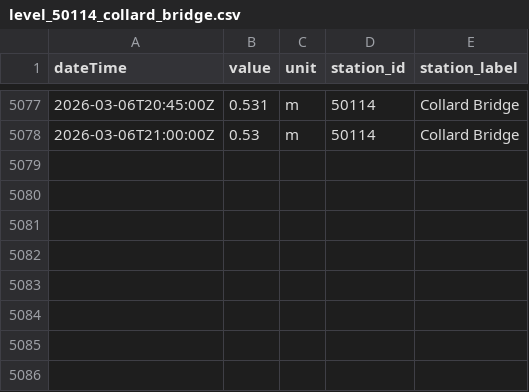
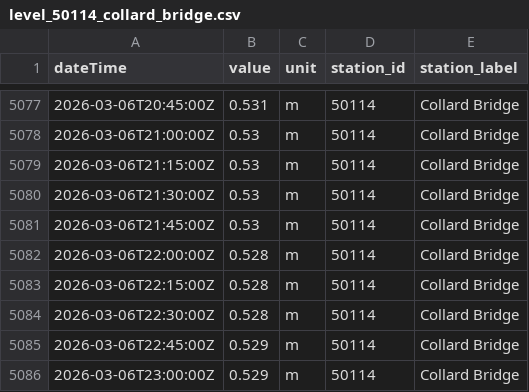
Before and after one commit to aallan/floodwatch, a CSV file: data/level_50114_collard_bridge.csv, drawn as a sheet; only a part is shown, gaps mark what is left out; the diff names each change by its address in the sheet, - before the commit and + after, or states it on an @@ line.

```diff
--- a/data/level_50114_collard_bridge.csv
+++ b/data/level_50114_collard_bridge.csv
+row 5079: 2026-03-06T21:15:00Z | 0.53 | m | 50114 | Collard Bridge
+row 5080: 2026-03-06T21:30:00Z | 0.53 | m | 50114 | Collard Bridge
+row 5081: 2026-03-06T21:45:00Z | 0.53 | m | 50114 | Collard Bridge
+row 5082: 2026-03-06T22:00:00Z | 0.528 | m | 50114 | Collard Bridge
+row 5083: 2026-03-06T22:15:00Z | 0.528 | m | 50114 | Collard Bridge
+row 5084: 2026-03-06T22:30:00Z | 0.528 | m | 50114 | Collard Bridge
+row 5085: 2026-03-06T22:45:00Z | 0.529 | m | 50114 | Collard Bridge
+row 5086: 2026-03-06T23:00:00Z | 0.529 | m | 50114 | Collard Bridge
```
Also changed, not shown: data/level_50198_barnstaple_(tidal).csv, data/rainfall_50199.csv, 10 other files.
